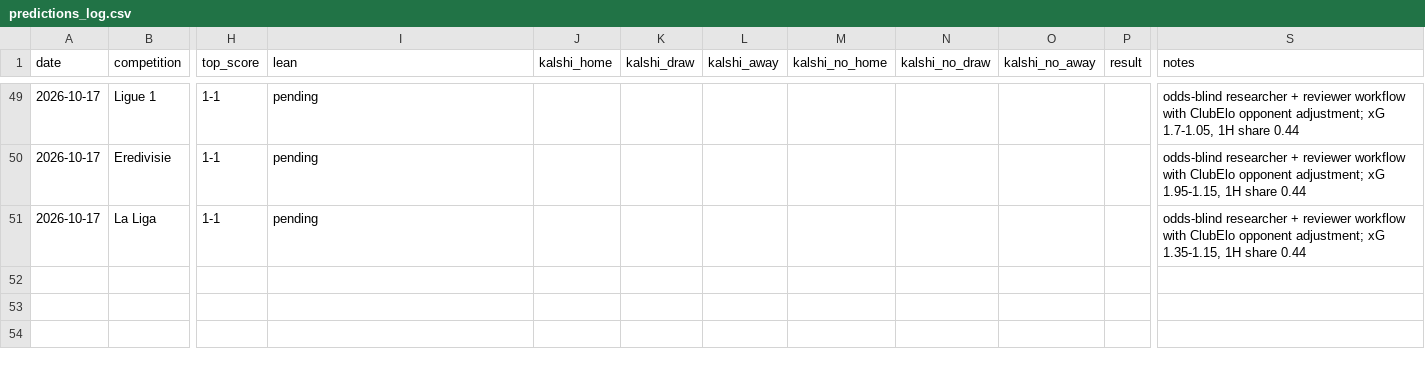
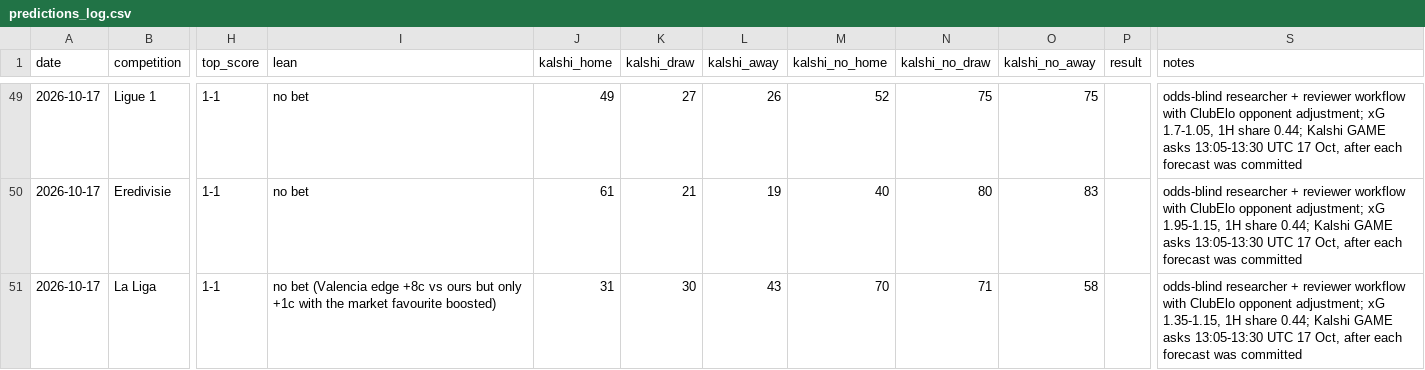
Before and after one commit to bobaoxu2001/Quantitative-Finance, a CSV file: football/predictions_log.csv, drawn as a sheet; only a part is shown, gaps mark what is left out; the diff covers the shown part only; the diff names each change by its address in the sheet, - before the commit and + after, or states it on an @@ line.

```diff
--- a/football/predictions_log.csv
+++ b/football/predictions_log.csv
-I49:I50 (lean): pending
+I49:I50 (lean): no bet
-J49 (kalshi_home): (empty)
+J49 (kalshi_home): 49
-K49 (kalshi_draw): (empty)
+K49 (kalshi_draw): 27
-L49 (kalshi_away): (empty)
+L49 (kalshi_away): 26
-M49 (kalshi_no_home): (empty)
+M49 (kalshi_no_home): 52
-N49 (kalshi_no_draw): (empty)
+N49 (kalshi_no_draw): 75
-O49 (kalshi_no_away): (empty)
+O49 (kalshi_no_away): 75
-S49 (notes): …1H share 0.44
+S49 (notes): …1H share 0.44; Kalshi GAME asks 13:05-13:30 UTC 17 Oct, after each forecast was committed
-J50 (kalshi_home): (empty)
+J50 (kalshi_home): 61
-K50 (kalshi_draw): (empty)
+K50 (kalshi_draw): 21
-L50 (kalshi_away): (empty)
+L50 (kalshi_away): 19
-M50 (kalshi_no_home): (empty)
+M50 (kalshi_no_home): 40
-N50 (kalshi_no_draw): (empty)
+N50 (kalshi_no_draw): 80
-O50 (kalshi_no_away): (empty)
+O50 (kalshi_no_away): 83
-S50 (notes): …1H share 0.44
+S50 (notes): …1H share 0.44; Kalshi GAME asks 13:05-13:30 UTC 17 Oct, after each forecast was committed
-I51 (lean): pending
+I51 (lean): no bet (Valencia edge +8c vs ours but only +1c with the market favourite boosted)
-J51 (kalshi_home): (empty)
+J51 (kalshi_home): 31
-K51 (kalshi_draw): (empty)
+K51 (kalshi_draw): 30
-L51 (kalshi_away): (empty)
+L51 (kalshi_away): 43
-M51 (kalshi_no_home): (empty)
+M51 (kalshi_no_home): 70
-N51 (kalshi_no_draw): (empty)
+N51 (kalshi_no_draw): 71
-O51 (kalshi_no_away): (empty)
+O51 (kalshi_no_away): 58
-S51 (notes): …1H share 0.44
+S51 (notes): …1H share 0.44; Kalshi GAME asks 13:05-13:30 UTC 17 Oct, after each forecast was committed
```
Also changed, not shown: 64 edited cells elsewhere in this file.
